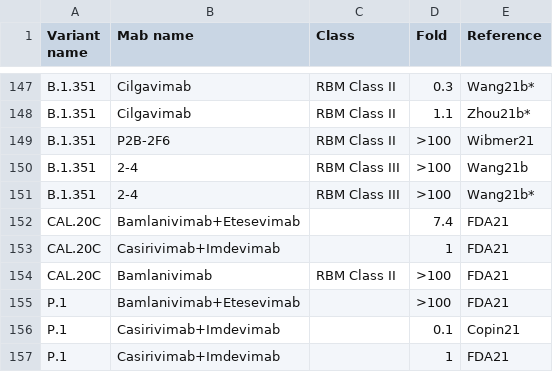
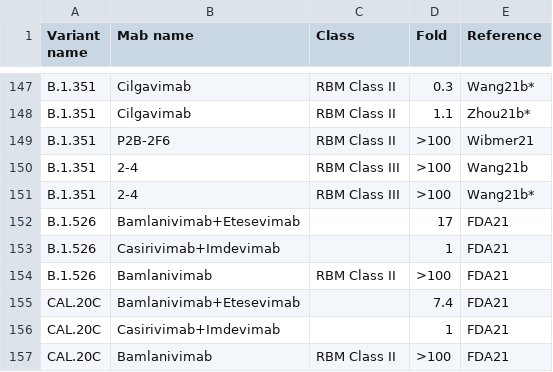
Before and after one commit to hivdb/covid-drdb-reports, a CSV file: susceptibility-data_files/table/TableS5.csv, drawn as a sheet; only a part is shown, gaps mark what is left out; the shorter side is filled out with more unchanged rows; the diff names each change by its address in the sheet, - before the commit and + after, or states it on an @@ line.

```diff
--- a/susceptibility-data_files/table/TableS5.csv
+++ b/susceptibility-data_files/table/TableS5.csv
+row 152: B.1.526 | Bamlanivimab+Etesevimab |  | 17 | FDA21
+row 153: B.1.526 | Casirivimab+Imdevimab |  | 1 | FDA21
+row 154: B.1.526 | Bamlanivimab | RBM Class II | >100 | FDA21
```
Also changed, not shown: 5 other files.
